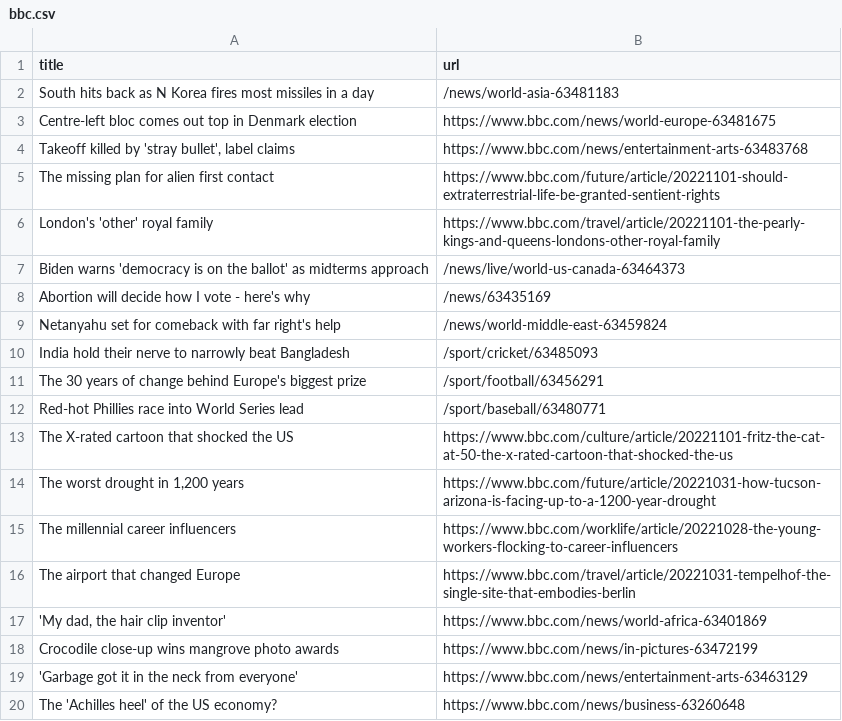
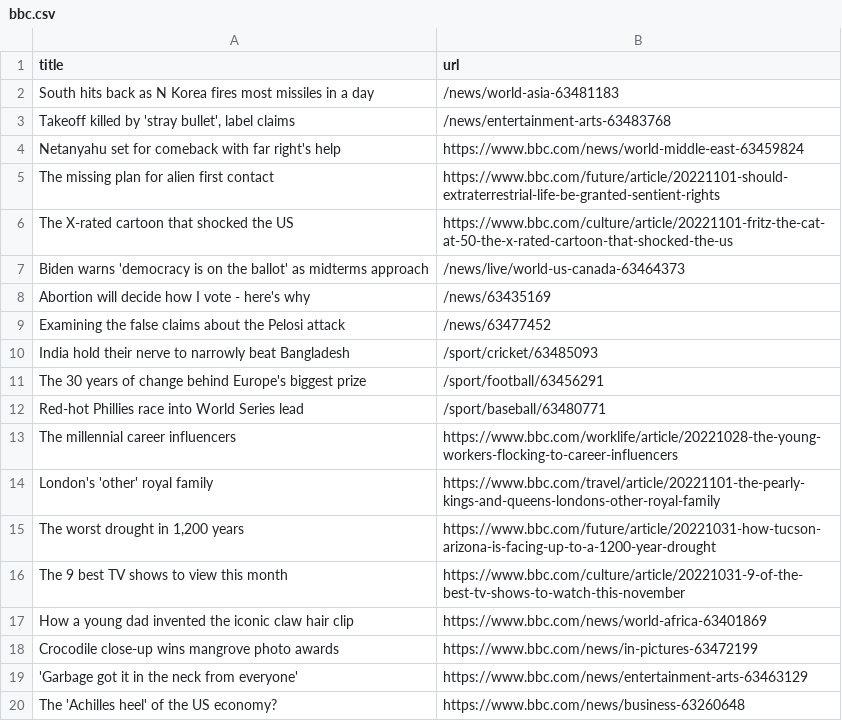
Before and after one commit to bryan-baker/automatic-scraper-bbc, a CSV file: bbc.csv, drawn as a sheet; only a part is shown.

```diff
--- a/bbc.csv
+++ b/bbc.csv
@@ -2,9 +2,9 @@ title,url
 South hits back as N Korea fires most missiles in a day,/news/world-asia-63481183
-Centre-left bloc comes out top in Denmark election,https://www.bbc.com/news/world-europe-63481675
-"Takeoff killed by 'stray bullet', label claims",https://www.bbc.com/news/entertainment-arts-63483768
+"Takeoff killed by 'stray bullet', label claims",/news/entertainment-arts-63483768
+Netanyahu set for comeback with far right's help,https://www.bbc.com/news/world-middle-east-63459824
 The missing plan for alien first contact,https://www.bbc.com/future/article/20221101-should-extraterrestrial-life-be-granted-sentient-rights
-London's 'other' royal family,https://www.bbc.com/travel/article/20221101-the-pearly-kings-and-queens-londons-other-royal-family
+The X-rated cartoon that shocked the US,https://www.bbc.com/culture/article/20221101-fritz-the-cat-at-50-the-x-rated-cartoon-that-shocked-the-us
 Biden warns 'democracy is on the ballot' as midterms approach,/news/live/world-us-canada-63464373
 Abortion will decide how I vote - here's why,/news/63435169
-Netanyahu set for comeback with far right's help,/news/world-middle-east-63459824
+Examining the false claims about the Pelosi attack,/news/63477452
 India hold their nerve to narrowly beat Bangladesh,/sport/cricket/63485093
@@ -12,7 +12,7 @@ The 30 years of change behind Europe's biggest prize,/sport/football/63456291
 Red-hot Phillies race into World Series lead,/sport/baseball/63480771
-The X-rated cartoon that shocked the US,https://www.bbc.com/culture/article/20221101-fritz-the-cat-at-50-the-x-rated-cartoon-that-shocked-the-us
+The millennial career influencers,https://www.bbc.com/worklife/article/20221028-the-young-workers-flocking-to-career-influencers
+London's 'other' royal family,https://www.bbc.com/travel/article/20221101-the-pearly-kings-and-queens-londons-other-royal-family
 "The worst drought in 1,200 years",https://www.bbc.com/future/article/20221031-how-tucson-arizona-is-facing-up-to-a-1200-year-drought
-The millennial career influencers,https://www.bbc.com/worklife/article/20221028-the-young-workers-flocking-to-career-influencers
-The airport that changed Europe,https://www.bbc.com/travel/article/20221031-tempelhof-the-single-site-that-embodies-berlin
-"'My dad, the hair clip inventor'",https://www.bbc.com/news/world-africa-63401869
+The 9 best TV shows to view this month,https://www.bbc.com/culture/article/20221031-9-of-the-best-tv-shows-to-watch-this-november
+How a young dad invented the iconic claw hair clip,https://www.bbc.com/news/world-africa-63401869
 Crocodile close-up wins mangrove photo awards,https://www.bbc.com/news/in-pictures-63472199
```
